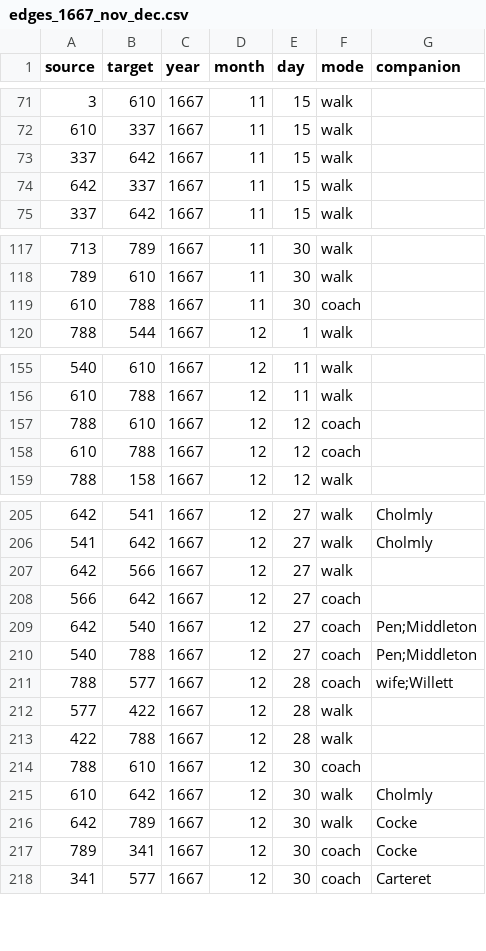
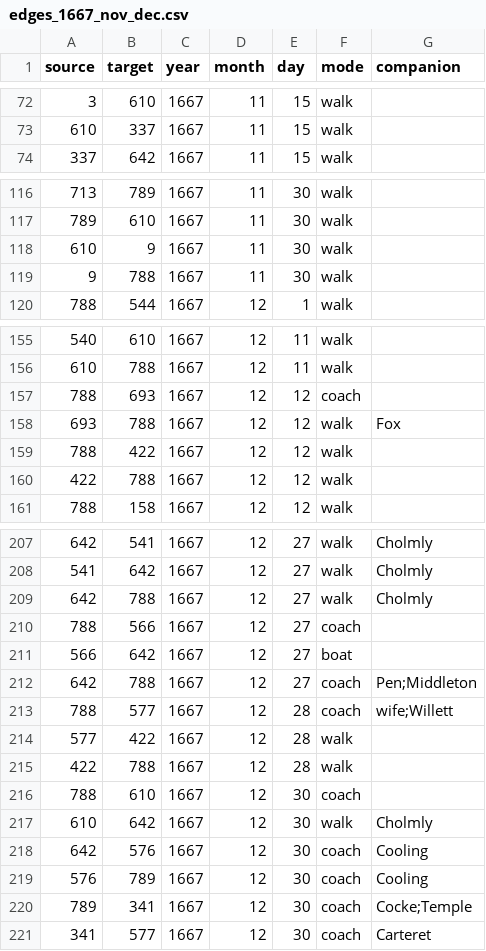
Before and after one commit to jmotis/networking-pepys, a CSV file: edges_1667_nov_dec.csv, drawn as a sheet; only a part is shown, gaps mark what is left out; the diff covers the shown part only.

```diff
--- a/edges_1667_nov_dec.csv
+++ b/edges_1667_nov_dec.csv
@@ -72,4 +73,2 @@ source,target,year,month,day,mode,companion
 610,337,1667,11,15,walk,
-337,642,1667,11,15,walk,
-642,337,1667,11,15,walk,
 337,642,1667,11,15,walk,
@@ -118,3 +117,4 @@ source,target,year,month,day,mode,companion
 789,610,1667,11,30,walk,
-610,788,1667,11,30,coach,
+610,9,1667,11,30,walk,
+9,788,1667,11,30,walk,
 788,544,1667,12,1,walk,
@@ -156,4 +156,6 @@ source,target,year,month,day,mode,companion
 610,788,1667,12,11,walk,
-788,610,1667,12,12,coach,
-610,788,1667,12,12,coach,
+788,693,1667,12,12,coach,
+693,788,1667,12,12,walk,Fox
+788,422,1667,12,12,walk,
+422,788,1667,12,12,walk,
 788,158,1667,12,12,walk,
@@ -206,6 +208,6 @@ source,target,year,month,day,mode,companion
 541,642,1667,12,27,walk,Cholmly
-642,566,1667,12,27,walk,
-566,642,1667,12,27,coach,
-642,540,1667,12,27,coach,Pen;Middleton
-540,788,1667,12,27,coach,Pen;Middleton
+642,788,1667,12,27,walk,Cholmly
+788,566,1667,12,27,coach,
+566,642,1667,12,27,boat,
+642,788,1667,12,27,coach,Pen;Middleton
 788,577,1667,12,28,coach,wife;Willett
@@ -215,4 +217,5 @@ source,target,year,month,day,mode,companion
 610,642,1667,12,30,walk,Cholmly
-642,789,1667,12,30,walk,Cocke
-789,341,1667,12,30,coach,Cocke
+642,576,1667,12,30,coach,Cooling
+576,789,1667,12,30,coach,Cooling
+789,341,1667,12,30,coach,Cocke;Temple
 341,577,1667,12,30,coach,Carteret
```
Also changed, not shown: 1 added row, 1 removed row and 2 edited cells elsewhere in this file, edges_1667_jul_oct.csv.
